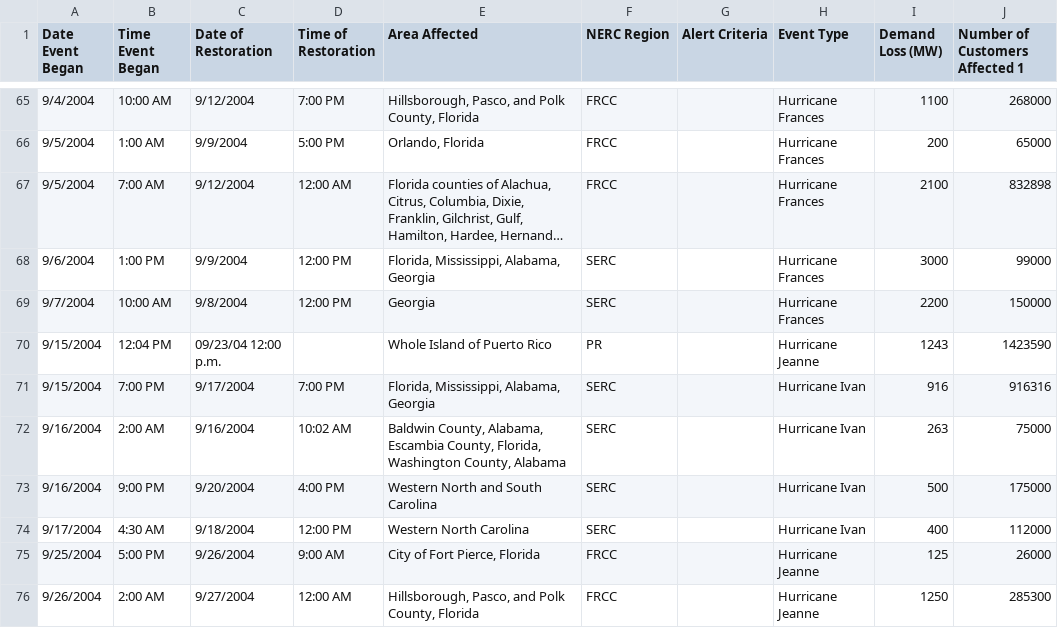
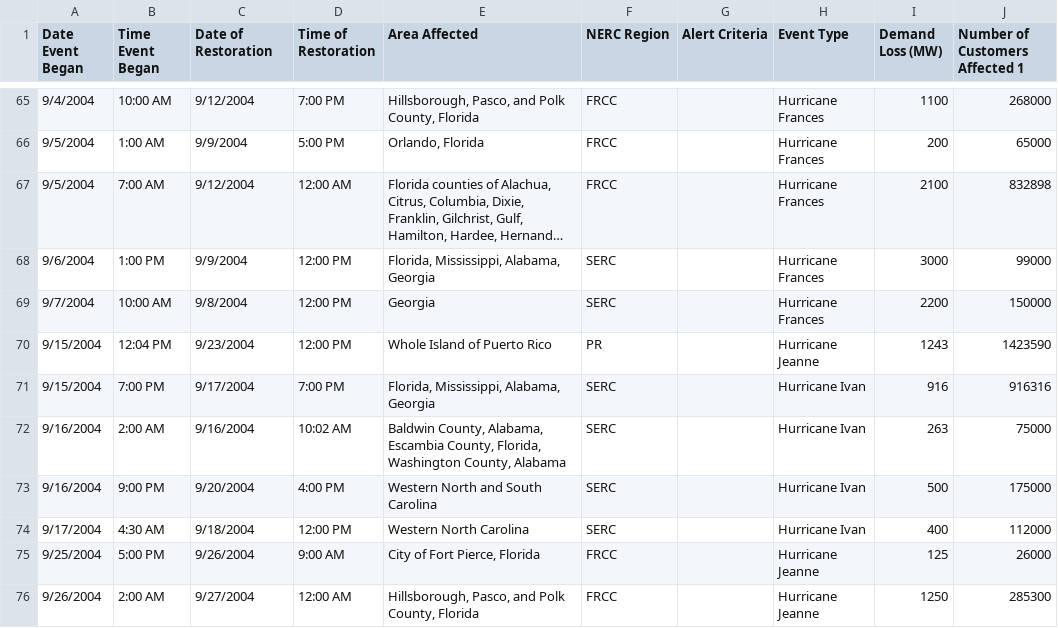
Before and after one commit to SeanTFarr/Maven_Power_Outage_Challenge, a CSV file: DOE_Outages/DOE_Electric_Outages-2004.csv, drawn as a sheet; only a part is shown, gaps mark what is left out; long unchanged cells end in ….

```diff
--- a/DOE_Outages/DOE_Electric_Outages-2004.csv
+++ b/DOE_Outages/DOE_Electric_Outages-2004.csv
@@ -69,3 +69,3 @@
 9/7/2004,10:00 AM,9/8/2004, 12:00 PM,Georgia,SERC,,Hurricane Frances,2200,150000
-9/15/2004,12:04 PM,09/23/04 12:00 p.m.,,Whole Island of Puerto Rico,PR,,Hurricane Jeanne,1243,1423590
+9/15/2004,12:04 PM,9/23/2004,12:00 PM,Whole Island of Puerto Rico,PR,,Hurricane Jeanne,1243,1423590
 9/15/2004,7:00 PM,9/17/2004, 7:00 PM,"Florida, Mississippi, Alabama, Georgia",SERC,,Hurricane Ivan,916,916316
```
Also changed, not shown: DOE_Outages/DOE_Electric_Outages-2003.csv, DOE_Outages/DOE_Electric_Outages-2006.csv, 6 other files.
